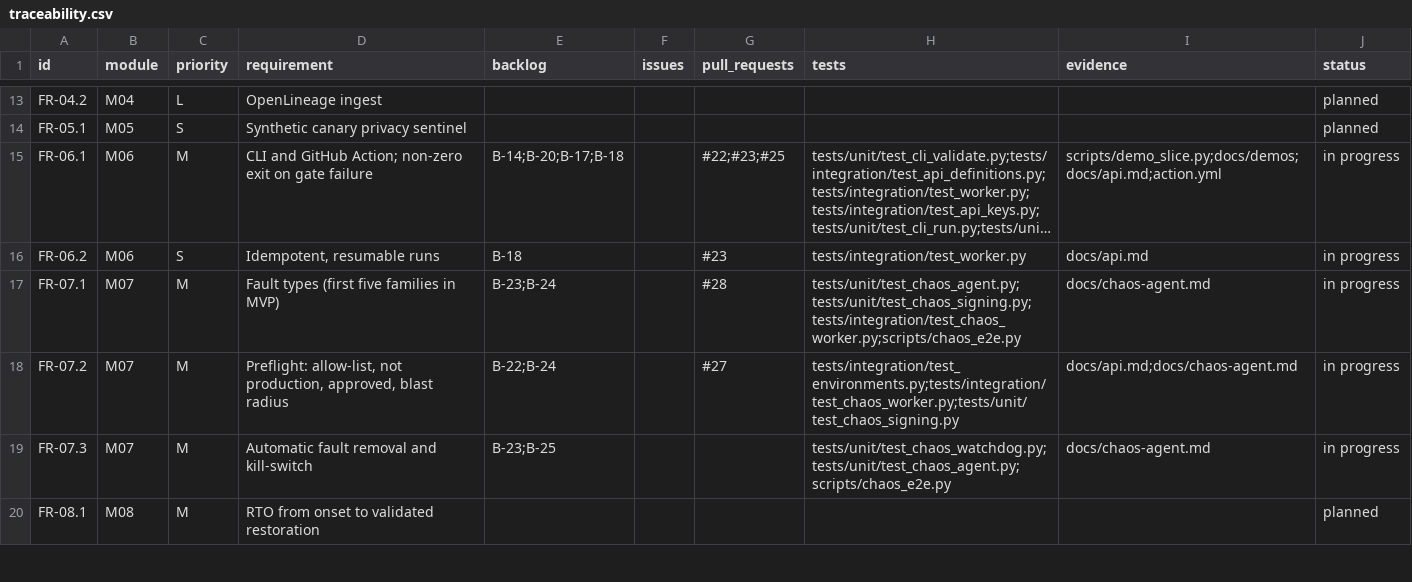
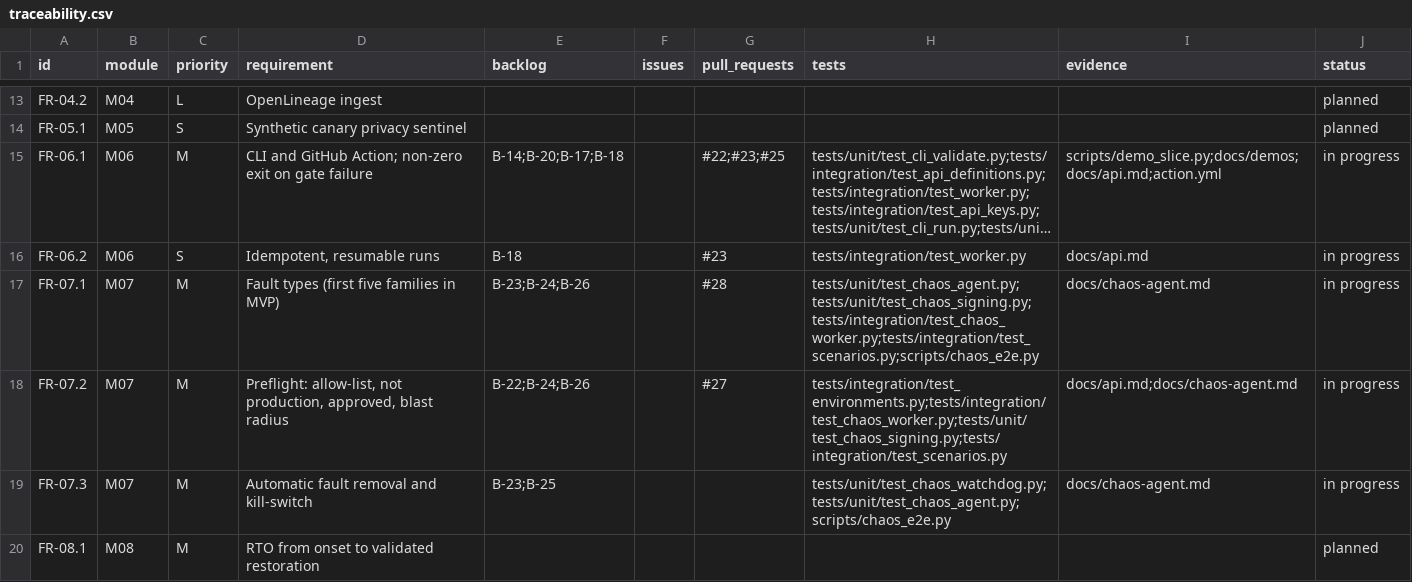
Before and after one commit to resilinet-ai/resilinet-ai, a CSV file: docs/traceability.csv, drawn as a sheet; only a part is shown, gaps mark what is left out; long unchanged cells end in …; the diff names each change by its address in the sheet, - before the commit and + after, or states it on an @@ line.

```diff
--- a/docs/traceability.csv
+++ b/docs/traceability.csv
-E17 (backlog): B-23;B-24
+E17 (backlog): B-23;B-24;B-26
-H17 (tests): tests/unit/test_chaos_agent.py;tests/unit/test_chaos_signing.py;tests/integration/test_chaos_worker.py;scripts/chaos_e2e.py
+H17 (tests): tests/unit/test_chaos_agent.py;tests/unit/test_chaos_signing.py;tests/integration/test_chaos_worker.py;tests/integration/test_scenarios.py;scripts/chaos_e2e.py
-E18 (backlog): B-22;B-24
+E18 (backlog): B-22;B-24;B-26
-H18 (tests): tests/integration/test_environments.py;tests/integration/test_chaos_worker.py;tests/unit/test_chaos_signing.py
+H18 (tests): tests/integration/test_environments.py;tests/integration/test_chaos_worker.py;tests/unit/test_chaos_signing.py;tests/integration/test_scenarios.py
```
Also changed, not shown: 16 other files.
